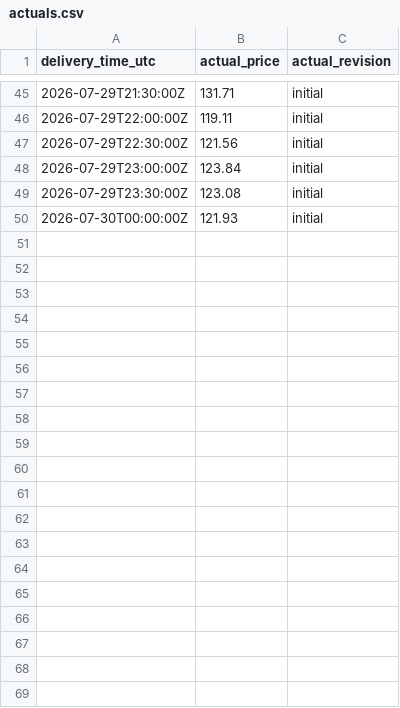
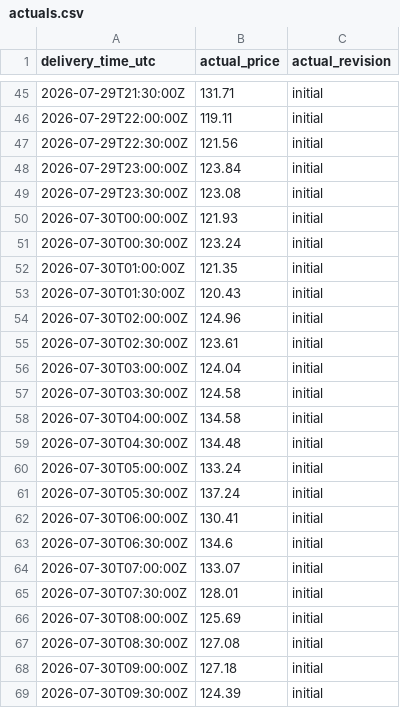
Before and after one commit to Evanssdas/GB-Platform-2, a CSV file: live/actuals.csv, drawn as a sheet; only a part is shown, gaps mark what is left out; the diff covers the shown part only.

```diff
--- a/live/actuals.csv
+++ b/live/actuals.csv
@@ -50 +50,20 @@ delivery_time_utc,actual_price,actual_revision
 2026-07-30T00:00:00Z,121.93,initial
+2026-07-30T00:30:00Z,123.24,initial
+2026-07-30T01:00:00Z,121.35,initial
+2026-07-30T01:30:00Z,120.43,initial
+2026-07-30T02:00:00Z,124.96,initial
+2026-07-30T02:30:00Z,123.61,initial
+2026-07-30T03:00:00Z,124.04,initial
+2026-07-30T03:30:00Z,124.58,initial
+2026-07-30T04:00:00Z,134.58,initial
+2026-07-30T04:30:00Z,134.48,initial
+2026-07-30T05:00:00Z,133.24,initial
+2026-07-30T05:30:00Z,137.24,initial
+2026-07-30T06:00:00Z,130.41,initial
+2026-07-30T06:30:00Z,134.6,initial
+2026-07-30T07:00:00Z,133.07,initial
+2026-07-30T07:30:00Z,128.01,initial
+2026-07-30T08:00:00Z,125.69,initial
+2026-07-30T08:30:00Z,127.08,initial
+2026-07-30T09:00:00Z,127.18,initial
+2026-07-30T09:30:00Z,124.39,initial
```
Also changed, not shown: 29 added rows elsewhere in this file.
